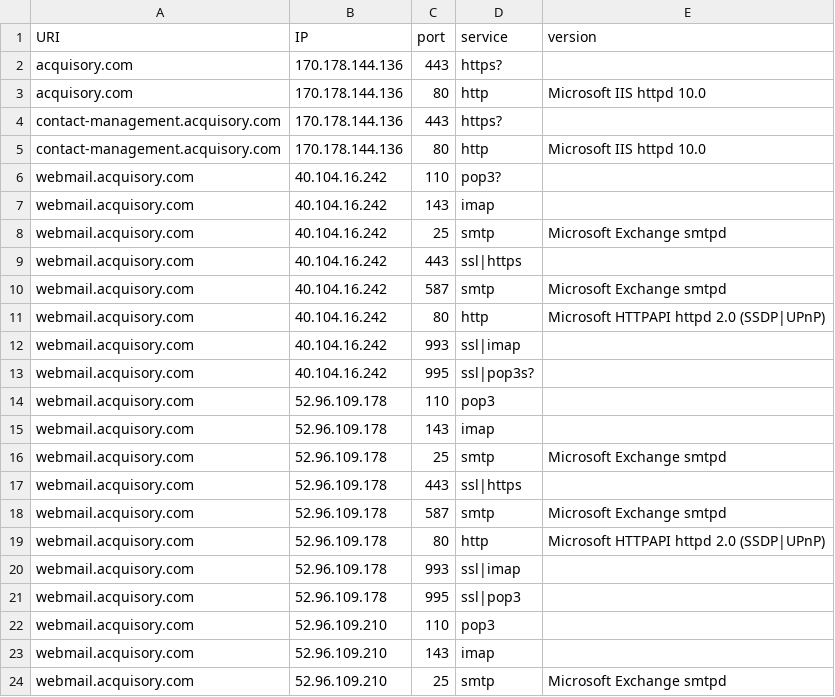
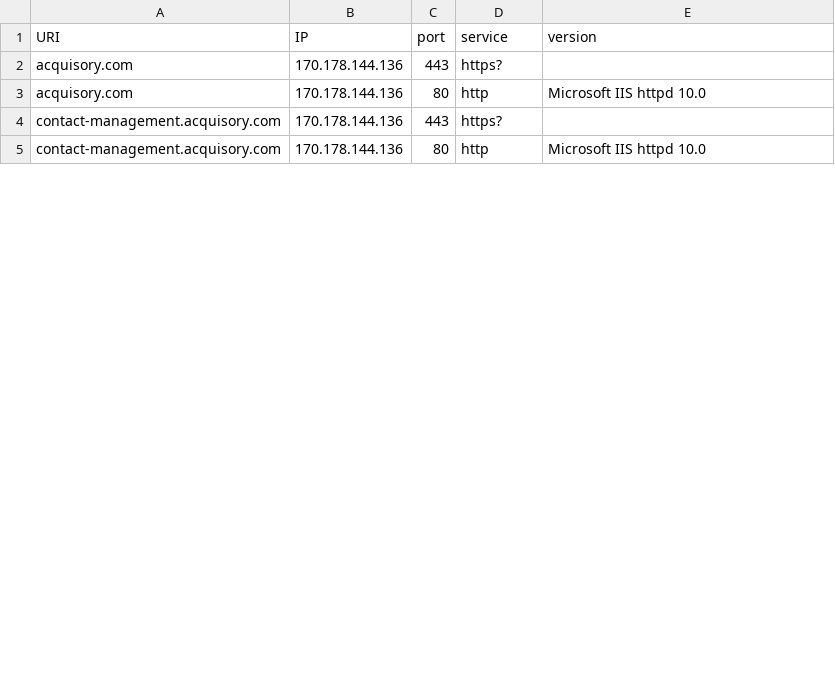
Before and after one commit to ayushmanchhabra/hacking, a CSV file: tools/bugbounty/targets/acquisory.com/srv.csv, drawn as a sheet; only a part is shown; the diff covers the shown part only.

```diff
--- a/tools/bugbounty/targets/acquisory.com/srv.csv
+++ b/tools/bugbounty/targets/acquisory.com/srv.csv
@@ -5,20 +5 @@ contact-management.acquisory.com,170.178.144.136,443,https?,""
 contact-management.acquisory.com,170.178.144.136,80,http,"Microsoft IIS httpd 10.0"
-webmail.acquisory.com,40.104.16.242,110,pop3?,""
-webmail.acquisory.com,40.104.16.242,143,imap,""
-webmail.acquisory.com,40.104.16.242,25,smtp,"Microsoft Exchange smtpd"
-webmail.acquisory.com,40.104.16.242,443,ssl|https,""
-webmail.acquisory.com,40.104.16.242,587,smtp,"Microsoft Exchange smtpd"
-webmail.acquisory.com,40.104.16.242,80,http,"Microsoft HTTPAPI httpd 2.0 (SSDP|UPnP)"
-webmail.acquisory.com,40.104.16.242,993,ssl|imap,""
-webmail.acquisory.com,40.104.16.242,995,ssl|pop3s?,""
-webmail.acquisory.com,52.96.109.178,110,pop3,""
-webmail.acquisory.com,52.96.109.178,143,imap,""
-webmail.acquisory.com,52.96.109.178,25,smtp,"Microsoft Exchange smtpd"
-webmail.acquisory.com,52.96.109.178,443,ssl|https,""
-webmail.acquisory.com,52.96.109.178,587,smtp,"Microsoft Exchange smtpd"
-webmail.acquisory.com,52.96.109.178,80,http,"Microsoft HTTPAPI httpd 2.0 (SSDP|UPnP)"
-webmail.acquisory.com,52.96.109.178,993,ssl|imap,""
-webmail.acquisory.com,52.96.109.178,995,ssl|pop3,""
-webmail.acquisory.com,52.96.109.210,110,pop3,""
-webmail.acquisory.com,52.96.109.210,143,imap,""
-webmail.acquisory.com,52.96.109.210,25,smtp,"Microsoft Exchange smtpd"
```
Also changed, not shown: 12 removed rows and 34 edited cells elsewhere in this file, tools/bugbounty/targets/acquisory.com/dns.csv, tools/bugbounty/targets/acquisory.com/ipdr.csv, 9 other files.
